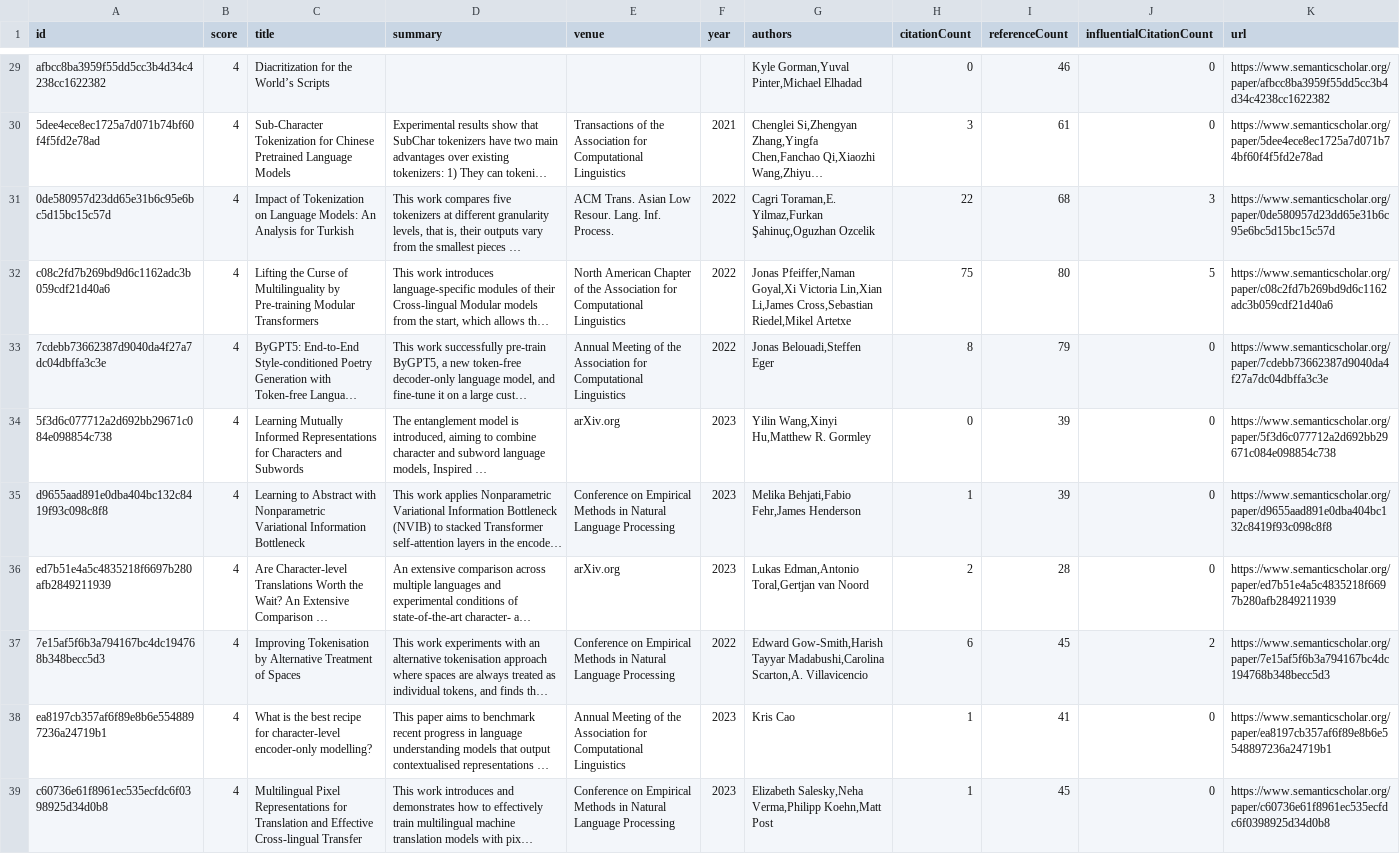
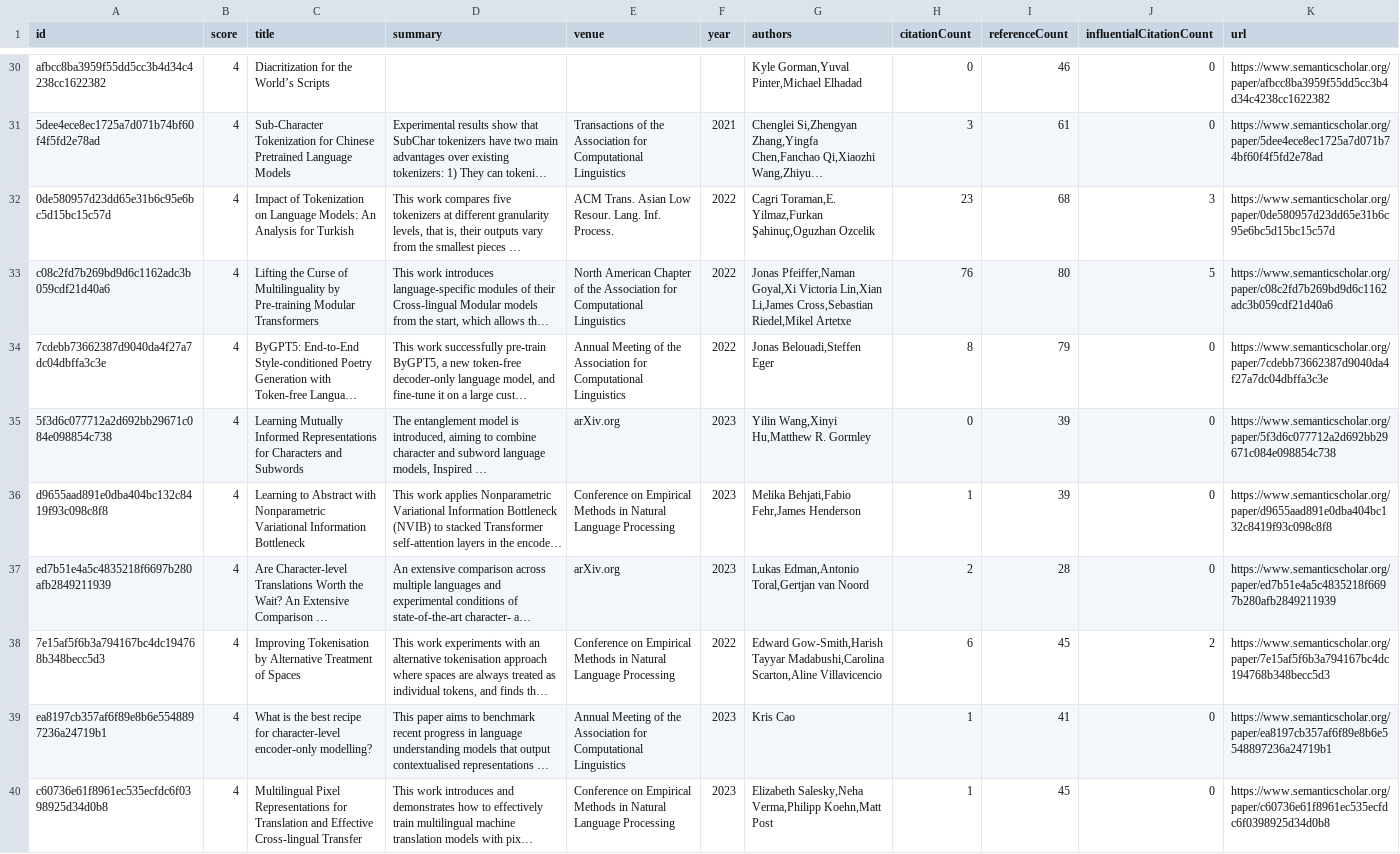
Before and after one commit to avi-jit/tokenization, a CSV file: data/candidatePapers.csv, drawn as a sheet; only a part is shown, gaps mark what is left out; long unchanged cells end in …; addresses are those after the commit; the diff covers the shown part only; the diff names each change by its address in the sheet, - before the commit and + after, or states it on an @@ line.

```diff
--- a/data/candidatePapers.csv
+++ b/data/candidatePapers.csv
-H32 (citationCount): 22
+H32 (citationCount): 23
-H33 (citationCount): 75
+H33 (citationCount): 76
-G38 (authors): …Tayyar Madabushi,Carolina Scarton,A. Villavicencio
+G38 (authors): …Tayyar Madabushi,Carolina Scarton,Aline Villavicencio
```
Also changed, not shown: 2 added rows, 2 removed rows and 39 edited cells elsewhere in this file, 2 other files.
